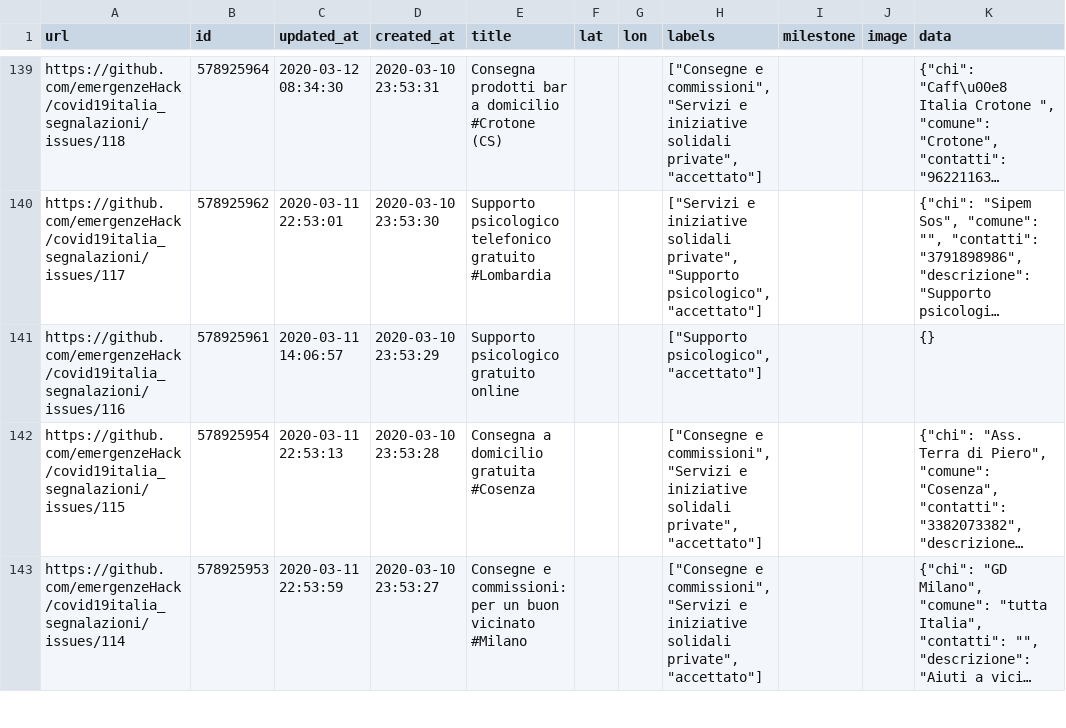
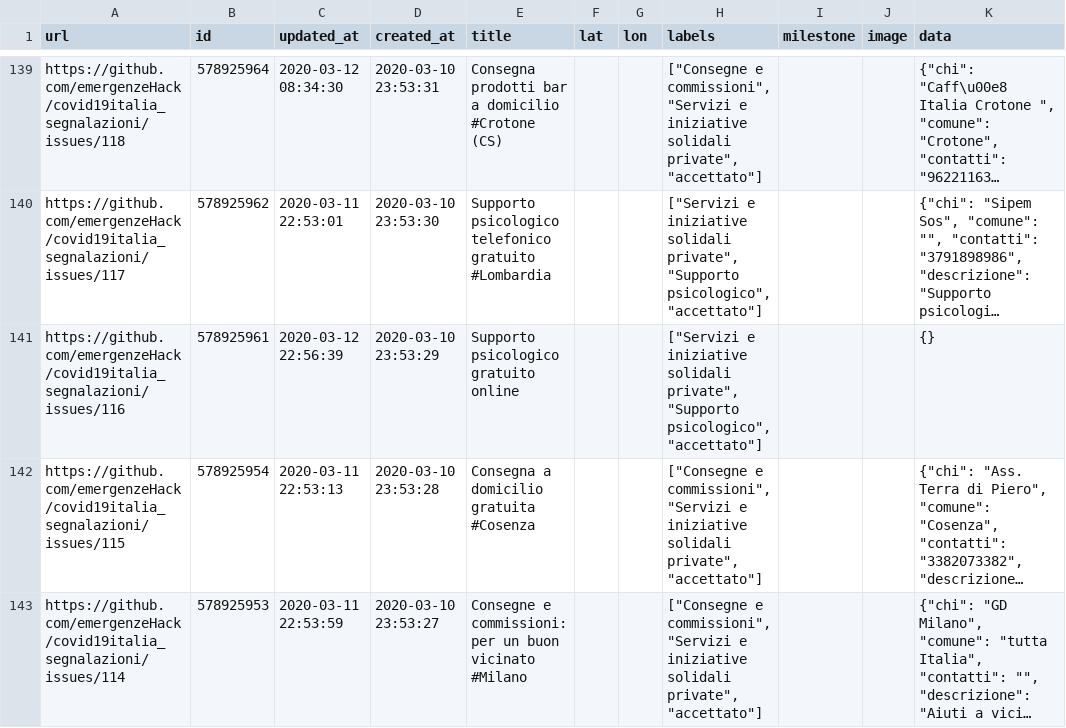
Before and after one commit to emergenzeHack/covid19italia, a CSV file: _data/issues.csv, drawn as a sheet; only a part is shown, gaps mark what is left out; long unchanged cells end in …; the diff names each change by its address in the sheet, - before the commit and + after, or states it on an @@ line.

```diff
--- a/_data/issues.csv
+++ b/_data/issues.csv
-C141 (updated_at): 2020-03-11 14:06:57
+C141 (updated_at): 2020-03-12 22:56:39
-H141 (labels): ["Supporto psicologico", "accettato"]
+H141 (labels): ["Servizi e iniziative solidali private", "Supporto psicologico", "accettato"]
```
Also changed, not shown: 2 other files.
